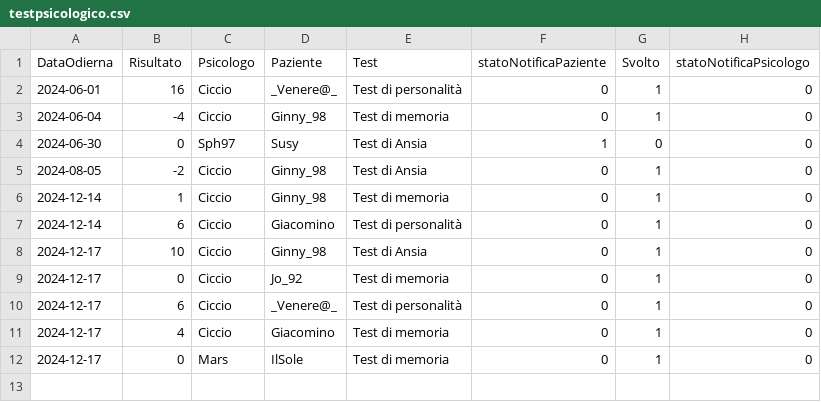
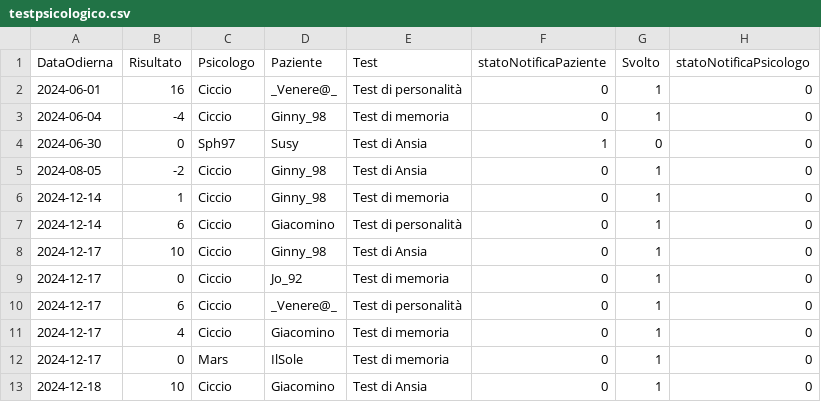
Before and after one commit to AriannaBonini/MindHarbor, a CSV file: MindHarborDB/csv/testpsicologico.csv, drawn as a sheet; the diff names each change by its address in the sheet, - before the commit and + after, or states it on an @@ line.

```diff
--- a/MindHarborDB/csv/testpsicologico.csv
+++ b/MindHarborDB/csv/testpsicologico.csv
+row 13: 2024-12-18 | 10 | Ciccio | Giacomino | Test di Ansia | 0 | 1 | 0
```
Also changed, not shown: MindHarborDB/csv/appuntamento.csv, MindHarborDB/csv/terapia.csv.
